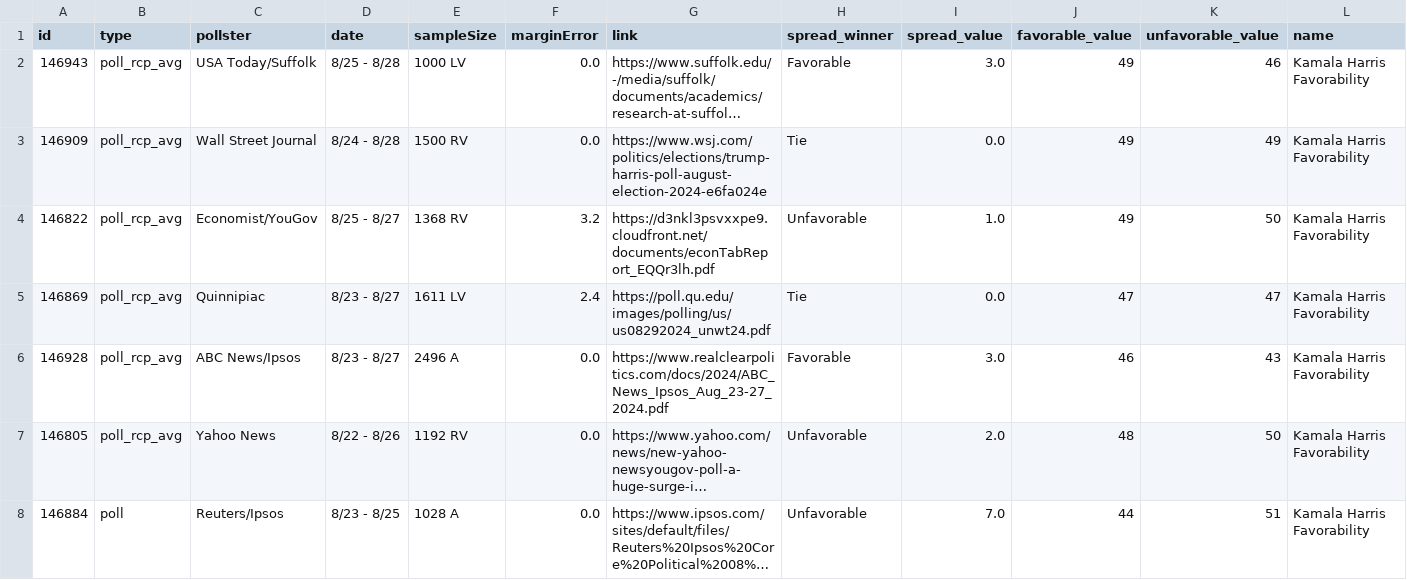
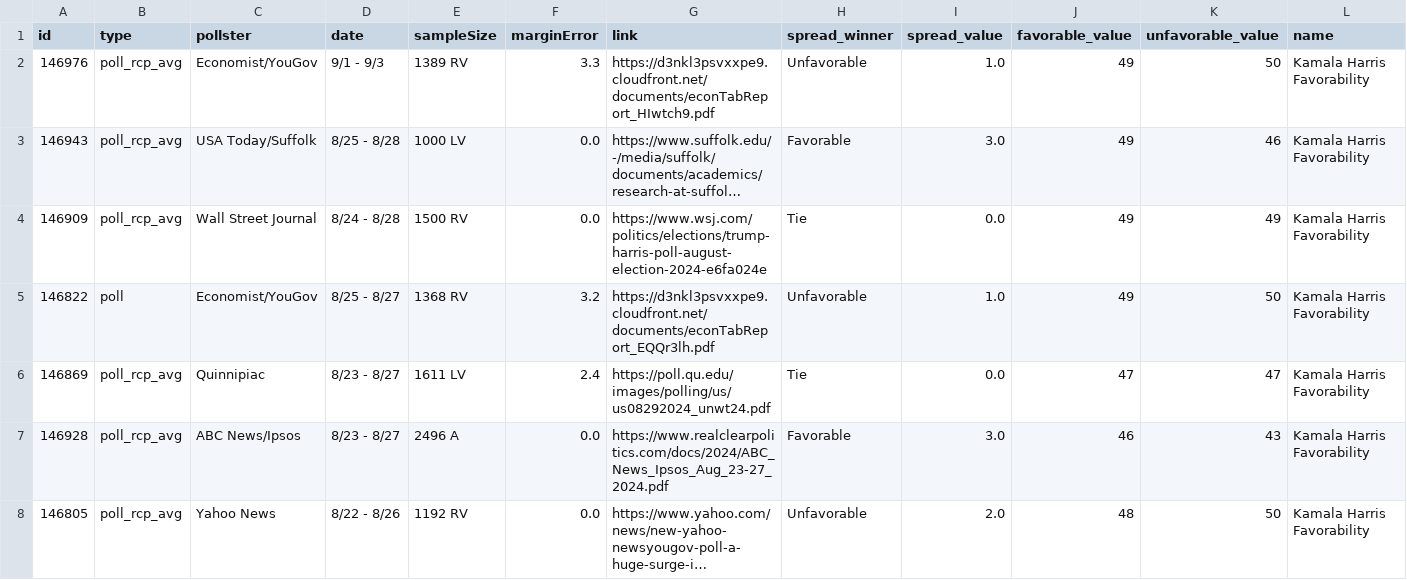
Before and after one commit to stiles/polls, a CSV file: data/polls/harris_favorability.csv, drawn as a sheet; only a part is shown; the shorter side is filled out with more unchanged rows; long unchanged cells end in …; addresses are those after the commit; rows hold the shown columns only; the diff names each change by its address in the sheet, - before the commit and + after, or states it on an @@ line.

```diff
--- a/data/polls/harris_favorability.csv
+++ b/data/polls/harris_favorability.csv
+row 2: 146976 | poll_rcp_avg | Economist/YouGov | 9/1 - 9/3 | 1389 RV | 3.3 | https://d3nkl3psvxxpe9.cloudfront.net/documents/econTabReport_HIwtch9.pdf | Unfavorable | 1.0 | 49 | 50 | Kamala Harris Favorability
-B5 (type): poll_rcp_avg
+B5 (type): poll
```
Also changed, not shown: data/polls/congress_generic.csv, data/polls/general_third_parties.csv, 16 other files.
